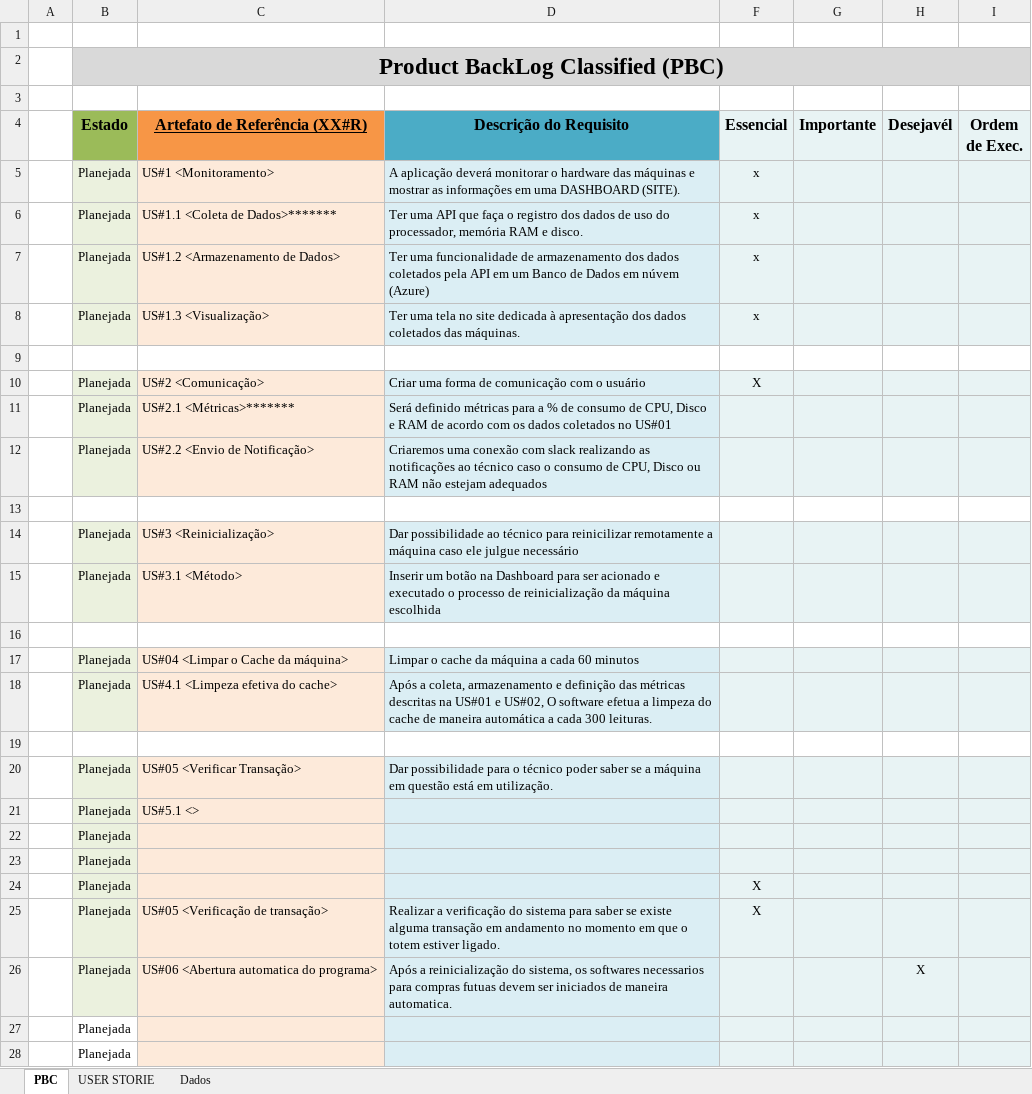
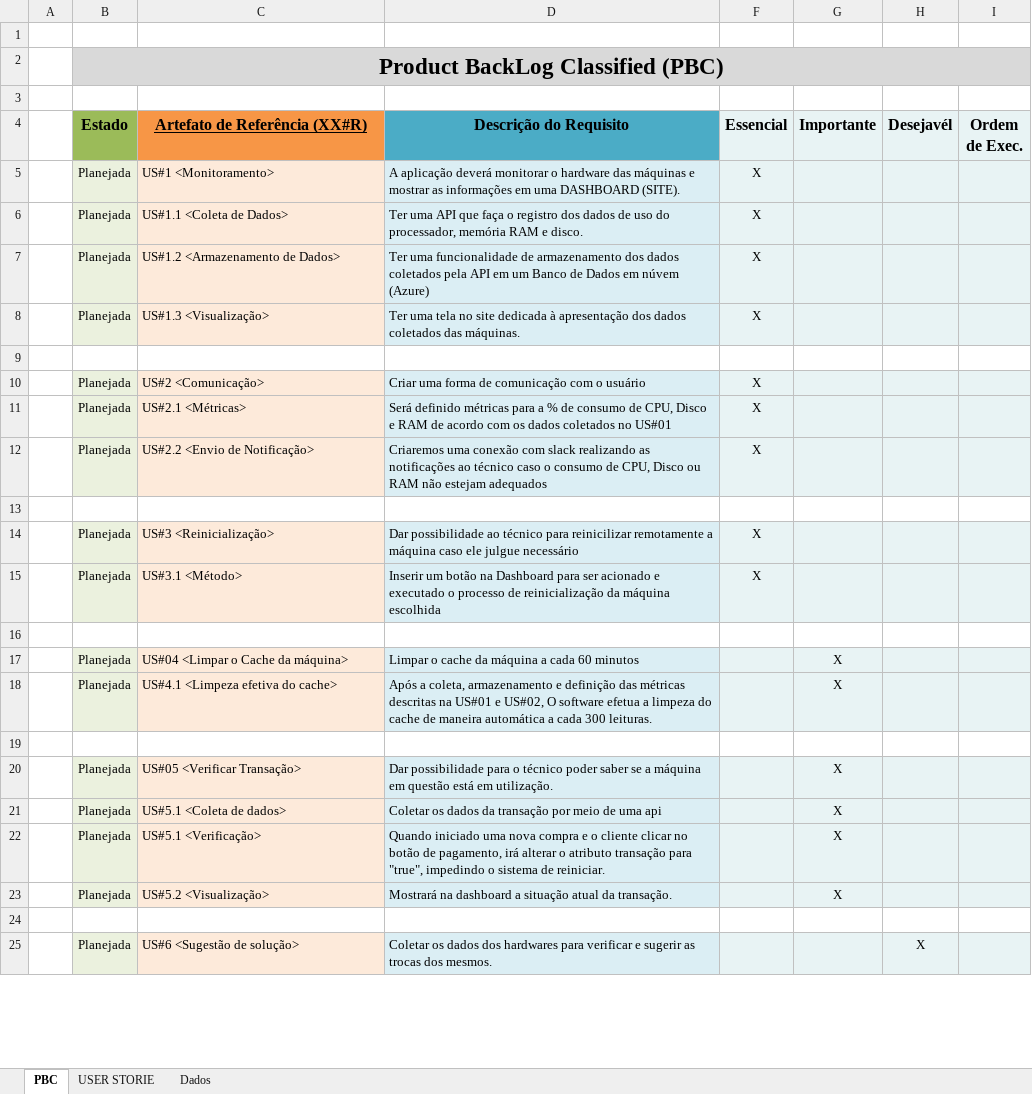
Before and after one commit to GuilhermeAlmeida0602/Grupo_04-2ADSA, an Excel workbook: Análise de Sistemas/PBC - Product Backlog Classified V2.xlsx, sheet PBC, drawn as a sheet; only a part is shown; values as stored, in another font and other column widths than the file's, no borders; charts and pictures and conditional formats not drawn; removed rows and columns are numbered as before the commit, all else as after; the diff covers the shown part only; the diff names each change by its address in the sheet, - before the commit and + after, or states it on an @@ line.

Commit message:
Finalização dos US e product backlog

```diff
--- a/Análise de Sistemas/PBC - Product Backlog Classified V2.xlsx (sheet PBC)
+++ b/Análise de Sistemas/PBC - Product Backlog Classified V2.xlsx (sheet PBC)
-F5:F8 (Essencial): x
+F5:F8 (Essencial): X
-C6 (Artefato de Referência (XX#R)): US#1.1 <Coleta de Dados>*******
+C6 (Artefato de Referência (XX#R)): US#1.1 <Coleta de Dados>
-C11 (Artefato de Referência (XX#R)): US#2.1 <Métricas>*******
+C11 (Artefato de Referência (XX#R)): US#2.1 <Métricas>
-F11:F12 (Essencial): (empty)
+F11:F12 (Essencial): X
-F14:F15 (Essencial): (empty)
+F14:F15 (Essencial): X
-G17:G18 (Importante): (empty)
+G17:G18 (Importante): X
-G20 (Importante): (empty)
+G20 (Importante): X
-row 21:  | Planejada | US#5.1 <>
-row 22:  | Planejada
-row 23:  | Planejada
-row 24:  | Planejada |  |  | X
+row 21:  | Planejada | US#5.1 <Coleta de dados> | Coletar os dados da transação por meio de uma api |  | X
+row 22:  | Planejada | US#5.1 <Verificação> | Quando iniciado uma nova compra e o cliente clicar no botão de pagamento, irá alterar o atributo transação para "true", impedindo o sistema de reiniciar. |  | X
+row 23:  | Planejada | US#5.2 <Visualização> | Mostrará na dashboard a situação atual da transação. |  | X
-row 24:  | Planejada | US#05 <Verificação de transação> | Realizar a verificação do sistema para saber se existe alguma transação em andamento no momento em que o totem estiver ligado. | X
+row 24: (empty)
-B24 fill: #EBF1DE
+B24 fill: none
-C24 fill: #FDEADA
+C24 fill: none
-D24 fill: #DBEEF4
+D24 fill: none
-F24:I24 fill: #E8F3F4
+F24:I24 fill: none
-C25 (Artefato de Referência (XX#R)): US#06 <Abertura automatica do programa>
+C25 (Artefato de Referência (XX#R)): US#6 <Sugestão de solução>
-D25 (Descrição do Requisito): Após a reinicialização do sistema, os softwares necessarios para compras futuas devem ser iniciados de maneira automatica.
+D25 (Descrição do Requisito): Coletar os dados dos hardwares para verificar e sugerir as trocas dos mesmos.
-row 27:  | Planejada
-row 28:  | Planejada
```
Also changed, not shown: 3 added rows and 4 removed rows elsewhere in this sheet, charts or pictures.
